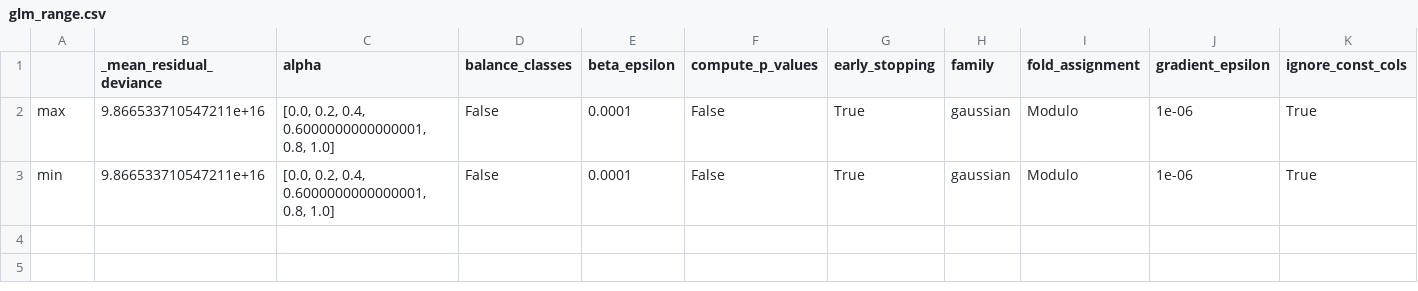
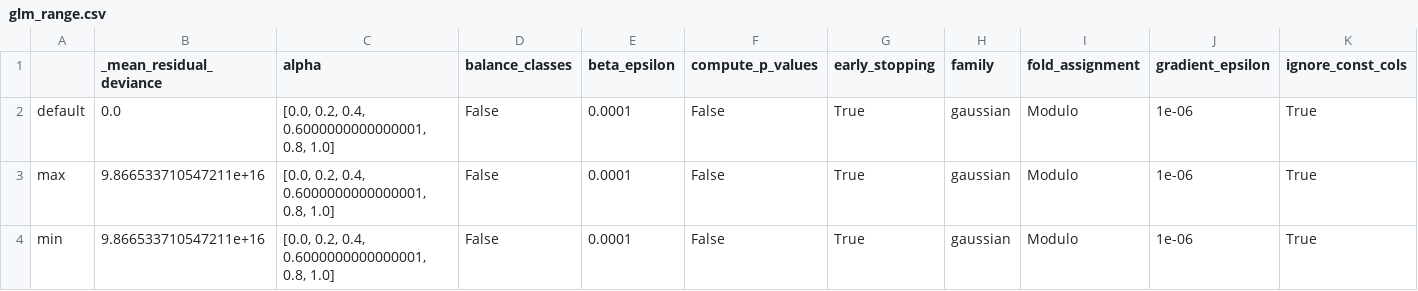
Before and after one commit to INFO6105-Spring19/hyperparameter-db-project-ds07, a CSV file: DS/results/Analysis/glm_range.csv, drawn as a sheet; only a part is shown; rows hold the shown columns only; the diff names each change by its address in the sheet, - before the commit and + after, or states it on an @@ line.

```diff
--- a/DS/results/Analysis/glm_range.csv
+++ b/DS/results/Analysis/glm_range.csv
+row 2: default | 0.0 | [0.0, 0.2, 0.4, 0.6000000000000001, 0.8, 1.0] | False | 0.0001 | False | True | gaussian | Modulo | 1e-06 | True
```
Also changed, not shown: 3 other files.
